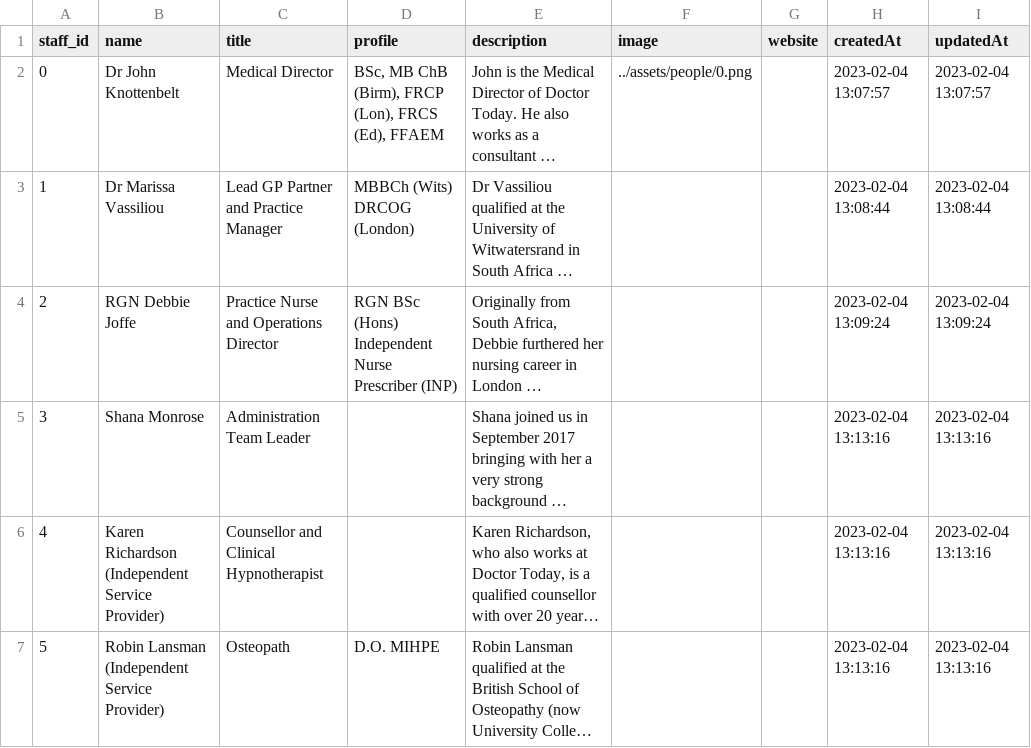
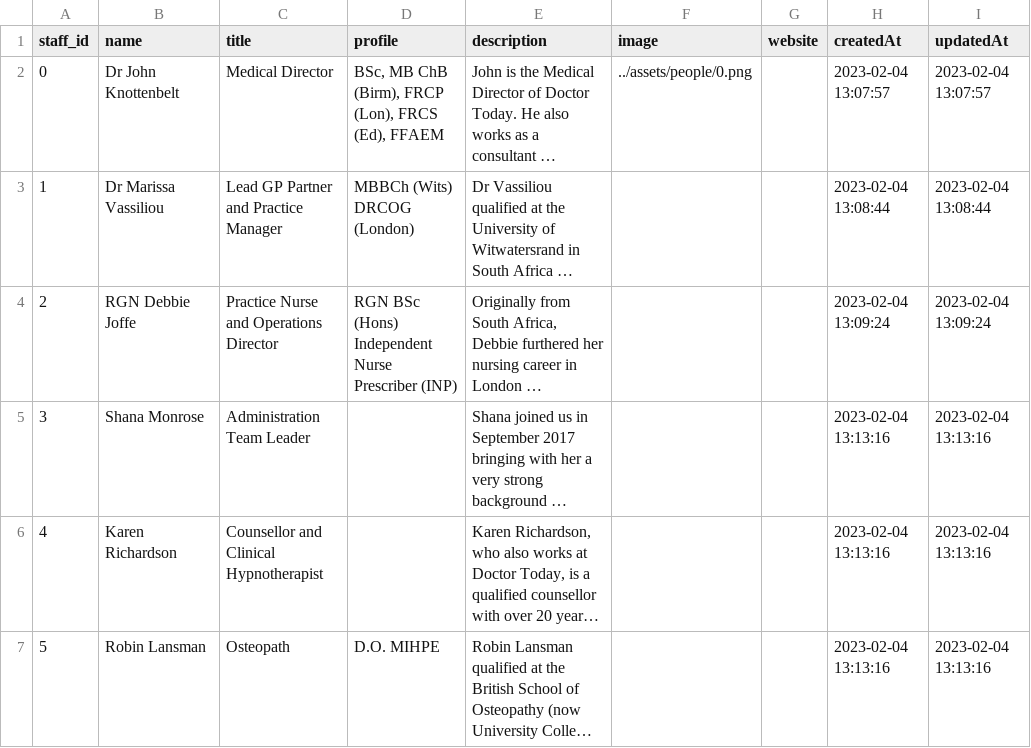
Before and after one commit to ChloeWu23/DoctorToday, a CSV file: backend/mysql-data/People.csv, drawn as a sheet; long unchanged cells end in …; the diff names each change by its address in the sheet, - before the commit and + after, or states it on an @@ line.

```diff
--- a/backend/mysql-data/People.csv
+++ b/backend/mysql-data/People.csv
-B6 (name): Karen Richardson (Independent Service Provider)
+B6 (name): Karen Richardson
-B7 (name): Robin Lansman (Independent Service Provider)
+B7 (name): Robin Lansman
```
Also changed, not shown: 6 other files.
